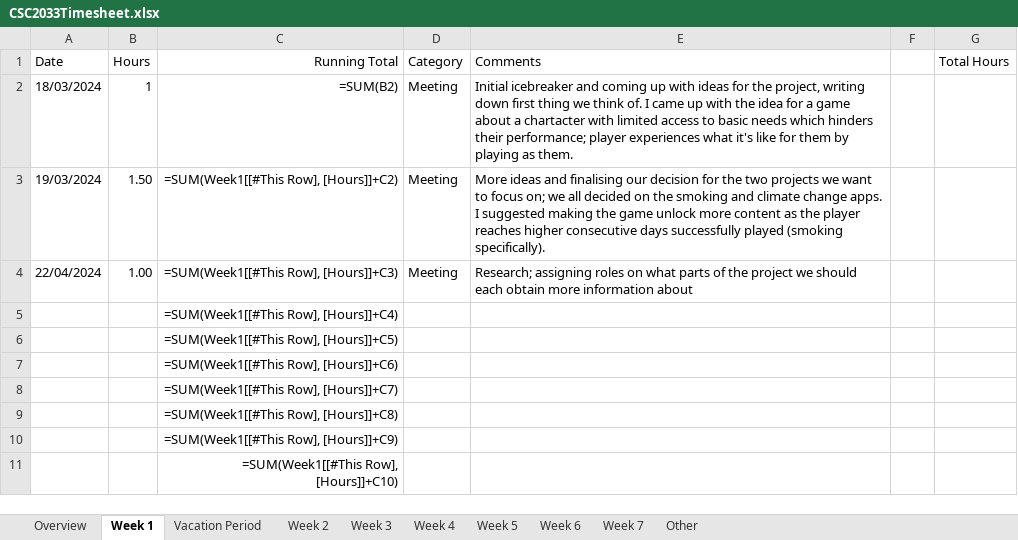
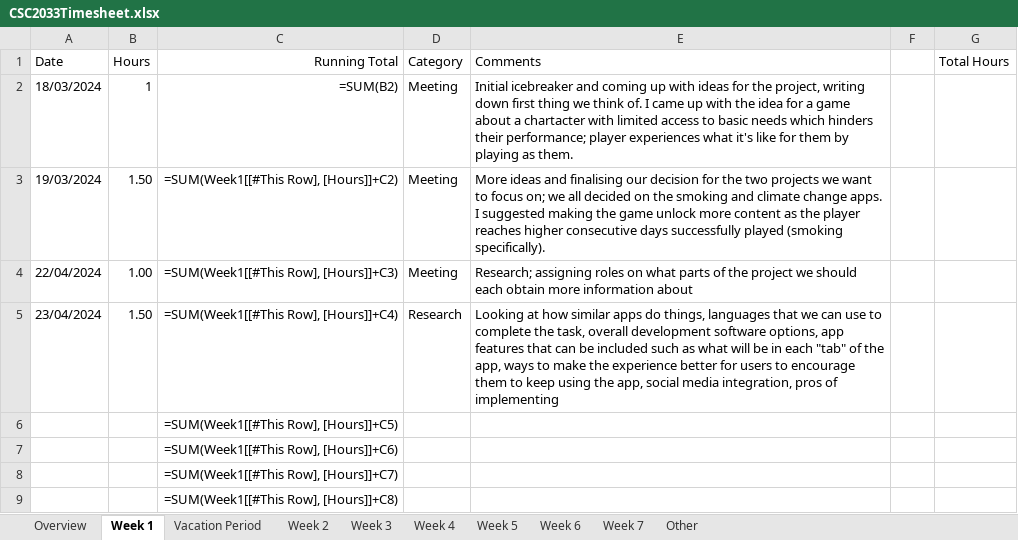
Before and after one commit to 5ak1r/csc2033, an Excel workbook: CSC2033Timesheet.xlsx, sheet Week 1, drawn as a sheet; only a part is shown; the shorter side is filled out with more unchanged rows; values as stored, in another font and other column widths than the file's, no borders; formulas without a stored value are shown as written; table styles not drawn; the diff names each change by its address in the sheet, - before the commit and + after, or states it on an @@ line.

Commit message:
23/04/2024

```diff
--- a/CSC2033Timesheet.xlsx (sheet Week 1)
+++ b/CSC2033Timesheet.xlsx (sheet Week 1)
-A5 (Date): (empty)
+A5 (Date): 23/04/2024
-B5 (Hours): (empty)
+B5 (Hours): 1.50
-D5 (Category): (empty)
+D5 (Category): Research
-E5 (Comments): (empty)
+E5 (Comments): Looking at how similar apps do things, languages that we can use to complete the task, overall development software options, app features that can be included such as what will be in each "tab" of the app, ways to make the experience better for users to encourage them to keep using the app, social media integration, pros of implementing
```
